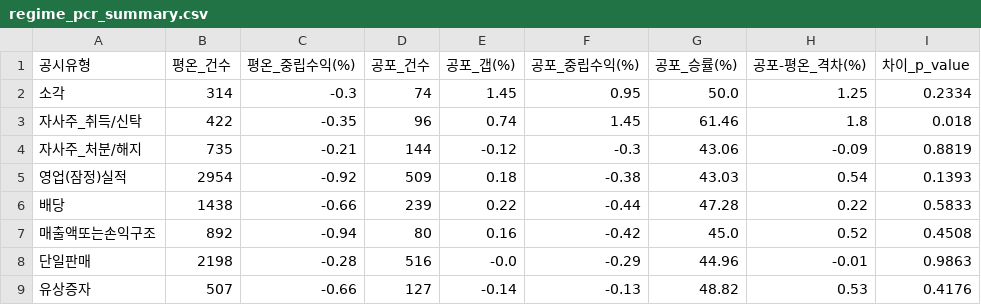
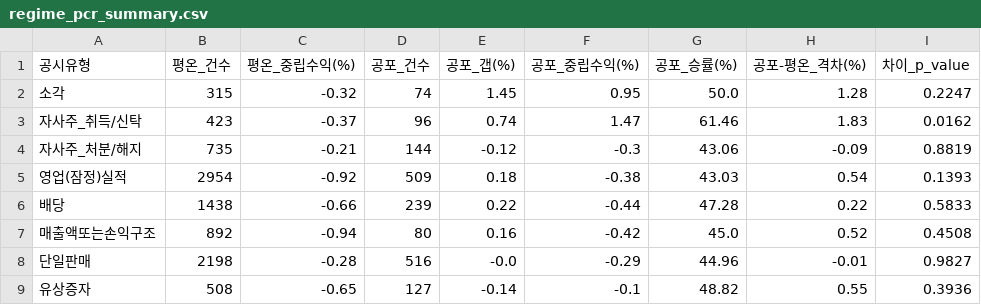
Before and after one commit to smy4462-hash/kr_quant_pipeline, a CSV file: outputs/regime_pcr_summary.csv, drawn as a sheet.

```diff
--- a/outputs/regime_pcr_summary.csv
+++ b/outputs/regime_pcr_summary.csv
@@ -1,4 +1,4 @@
 공시유형,평온_건수,평온_중립수익(%),공포_건수,공포_갭(%),공포_중립수익(%),공포_승률(%),공포-평온_격차(%),차이_p_value
-소각,314,-0.3,74,1.45,0.95,50.0,1.25,0.2334
-자사주_취득/신탁,422,-0.35,96,0.74,1.45,61.46,1.8,0.018
+소각,315,-0.32,74,1.45,0.95,50.0,1.28,0.2247
+자사주_취득/신탁,423,-0.37,96,0.74,1.47,61.46,1.83,0.0162
 자사주_처분/해지,735,-0.21,144,-0.12,-0.3,43.06,-0.09,0.8819
@@ -7,3 +7,3 @@
 매출액또는손익구조,892,-0.94,80,0.16,-0.42,45.0,0.52,0.4508
-단일판매,2198,-0.28,516,-0.0,-0.29,44.96,-0.01,0.9863
-유상증자,507,-0.66,127,-0.14,-0.13,48.82,0.53,0.4176
+단일판매,2198,-0.28,516,-0.0,-0.29,44.96,-0.01,0.9827
+유상증자,508,-0.65,127,-0.14,-0.1,48.82,0.55,0.3936
```
Also changed, not shown: outputs/buyback_intensity.csv, outputs/keyword_event_summary.csv, 8 other files.
